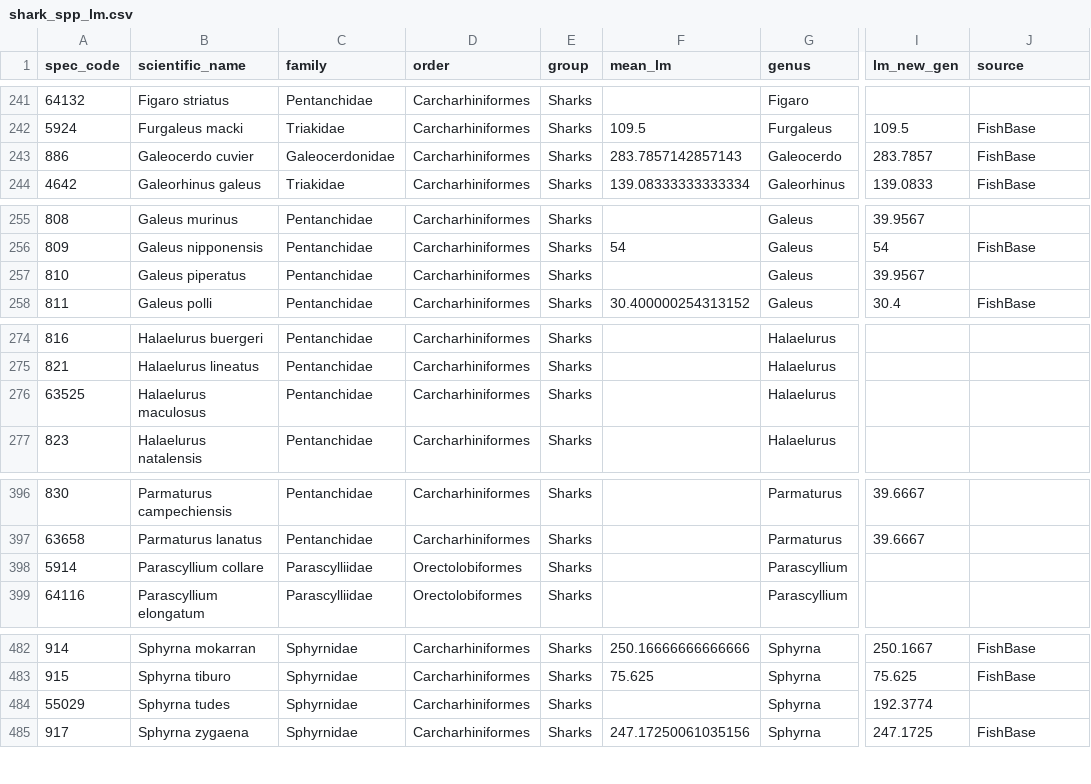
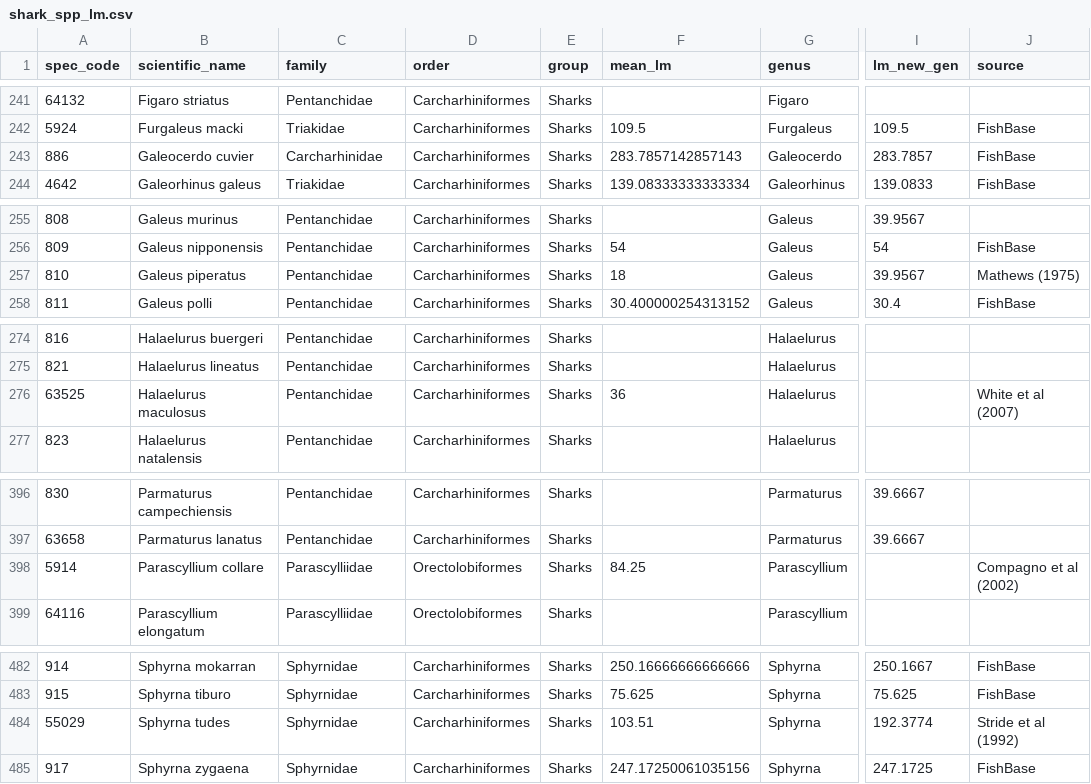
Before and after one commit to lmfeitos/elasmo-prm, a CSV file: data/shark_spp_lm.csv, drawn as a sheet; only a part is shown, gaps mark what is left out; the diff covers the shown part only; the diff names each change by its address in the sheet, - before the commit and + after, or states it on an @@ line.

```diff
--- a/data/shark_spp_lm.csv
+++ b/data/shark_spp_lm.csv
-C243 (family): Galeocerdonidae
+C243 (family): Carcharhinidae
-F257 (mean_lm): (empty)
+F257 (mean_lm): 18
-J257 (source): (empty)
+J257 (source): Mathews (1975)
-F276 (mean_lm): (empty)
+F276 (mean_lm): 36
-J276 (source): (empty)
+J276 (source): White et al (2007)
-F398 (mean_lm): (empty)
+F398 (mean_lm): 84.25
-J398 (source): (empty)
+J398 (source): Compagno et al (2002)
-F484 (mean_lm): (empty)
+F484 (mean_lm): 103.51
-J484 (source): (empty)
+J484 (source): Stride et al (1992)
```
Also changed, not shown: 51 edited cells elsewhere in this file, data/predict_data_hyp.csv, data/prm_elasmo_subset.csv, 3 other files.
